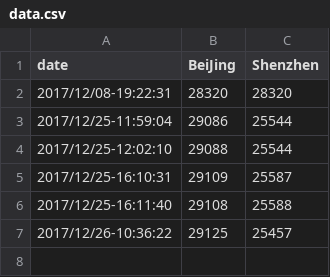
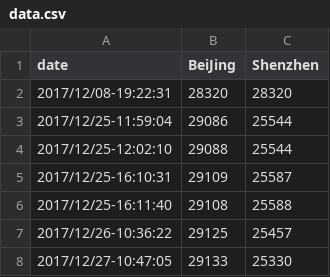
Before and after one commit to Jing-Li/jing-li.github.io, a CSV file: data.csv, drawn as a sheet; the diff names each change by its address in the sheet, - before the commit and + after, or states it on an @@ line.

Commit message:
update

```diff
--- a/data.csv
+++ b/data.csv
+row 8: 2017/12/27-10:47:05 | 29133 | 25330
```
